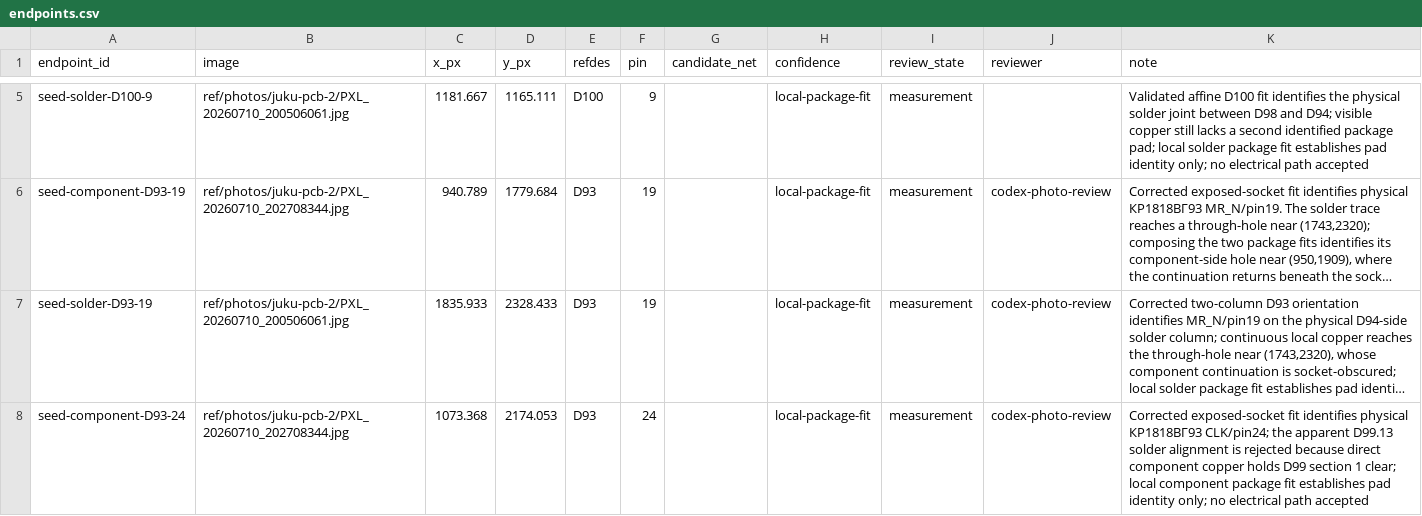
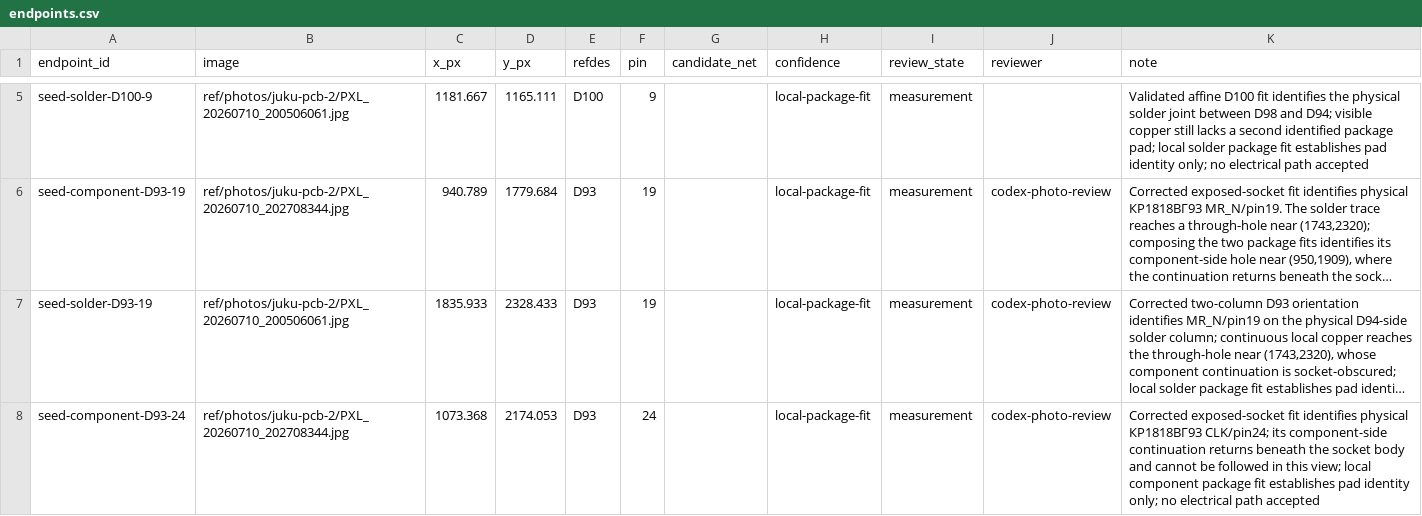
Before and after one commit to ddanila/8080-cosim, a CSV file: ref/photos/juku-pcb-2/endpoints.csv, drawn as a sheet; only a part is shown, gaps mark what is left out; long unchanged cells end in …; the diff covers the shown part only; the diff names each change by its address in the sheet, - before the commit and + after, or states it on an @@ line.

Commit message:
Reject false D93 clock solder chase

```diff
--- a/ref/photos/juku-pcb-2/endpoints.csv
+++ b/ref/photos/juku-pcb-2/endpoints.csv
-K8 (note): …КР1818ВГ93 CLK/pin24; the apparent D99.13 solder alignment is rejected because direct component copper holds D99 section 1 clear; local component…
+K8 (note): …КР1818ВГ93 CLK/pin24; its component-side continuation returns beneath the socket body and cannot be followed in this view; local component…
```
Also changed, not shown: 2 edited cells elsewhere in this file, 5 other files.
